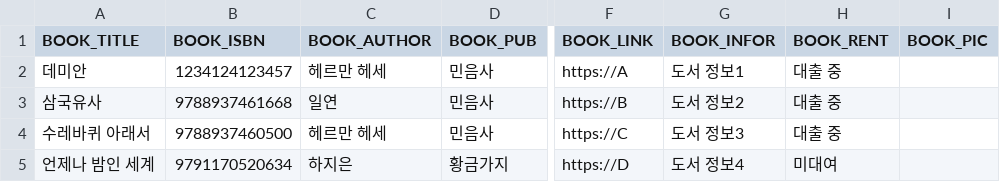
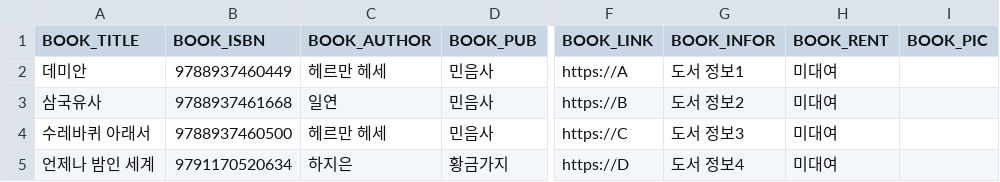
Before and after one commit to bomingming/Library-Management, a CSV file: BookList.csv, drawn as a sheet; only a part is shown, gaps mark what is left out; the diff names each change by its address in the sheet, - before the commit and + after, or states it on an @@ line.

```diff
--- a/BookList.csv
+++ b/BookList.csv
-B2 (BOOK_ISBN): 1234124123457
+B2 (BOOK_ISBN): 9788937460449
-H2:H4 (BOOK_RENT): 대출 중
+H2:H4 (BOOK_RENT): 미대여
```
Also changed, not shown: UserList.csv, 11 other files.
